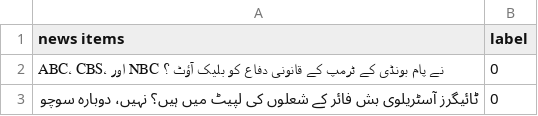
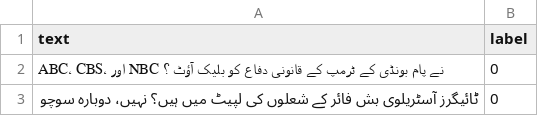
Before and after one commit to AmnahQ/FakeNewsDetection, a CSV file: dataset/urdu_train.csv, drawn as a sheet; only a part is shown; the diff names each change by its address in the sheet, - before the commit and + after, or states it on an @@ line.

```diff
--- a/dataset/urdu_train.csv
+++ b/dataset/urdu_train.csv
-A1: news items
+A1: text
```
Also changed, not shown: dataset/urdu_test.csv.
